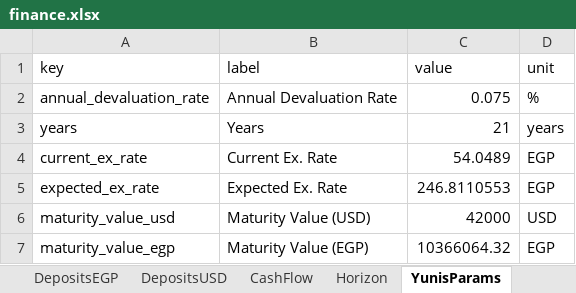
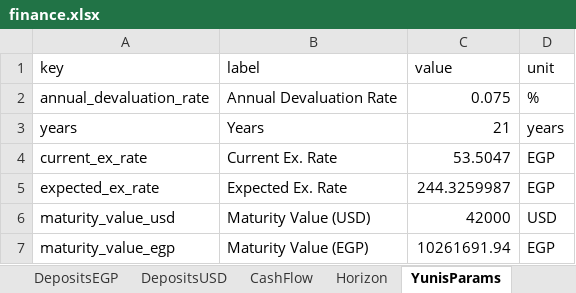
Before and after one commit to ahmedm838/personal-finance, an Excel workbook: docs/finance.xlsx, sheet YunisParams, drawn as a sheet; values as stored, in another font and other column widths than the file's, no borders; the diff names each change by its address in the sheet, - before the commit and + after, or states it on an @@ line.

```diff
--- a/docs/finance.xlsx (sheet YunisParams)
+++ b/docs/finance.xlsx (sheet YunisParams)
-C4 (value): 54.0489
+C4 (value): 53.5047
-C5 (value): 246.8110553
+C5 (value): 244.3259987
-C7 (value): 10366064.32
+C7 (value): 10261691.94
```
Also changed, not shown: sheet Entries.
